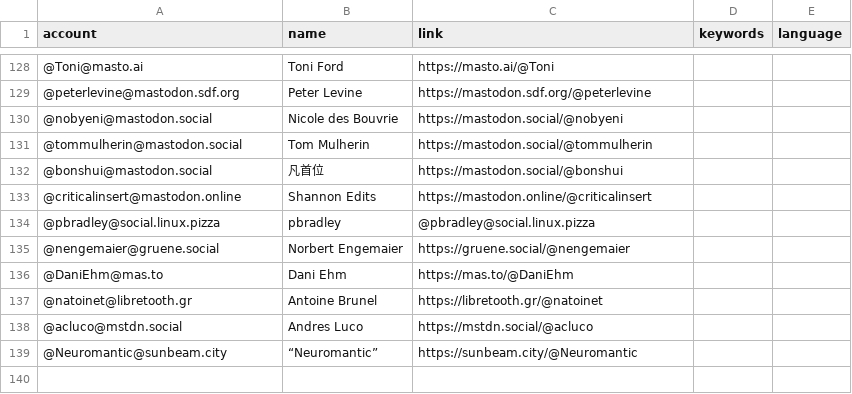
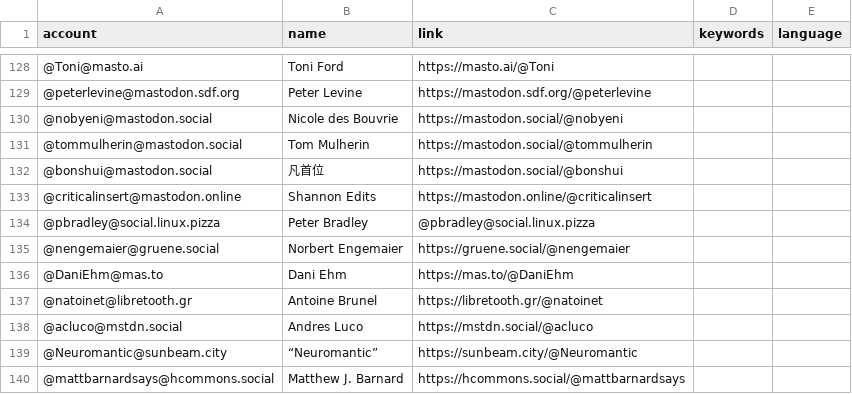
Before and after one commit to florisre/mastodon-iranian-studies, a CSV file: resources/users.csv, drawn as a sheet; only a part is shown, gaps mark what is left out; the diff names each change by its address in the sheet, - before the commit and + after, or states it on an @@ line.

Commit message:
Update users.csv

```diff
--- a/resources/users.csv
+++ b/resources/users.csv
-B134 (name): pbradley
+B134 (name): Peter Bradley
+row 140: @mattbarnardsays@hcommons.social | Matthew J. Barnard | https://hcommons.social/@mattbarnardsays
```
